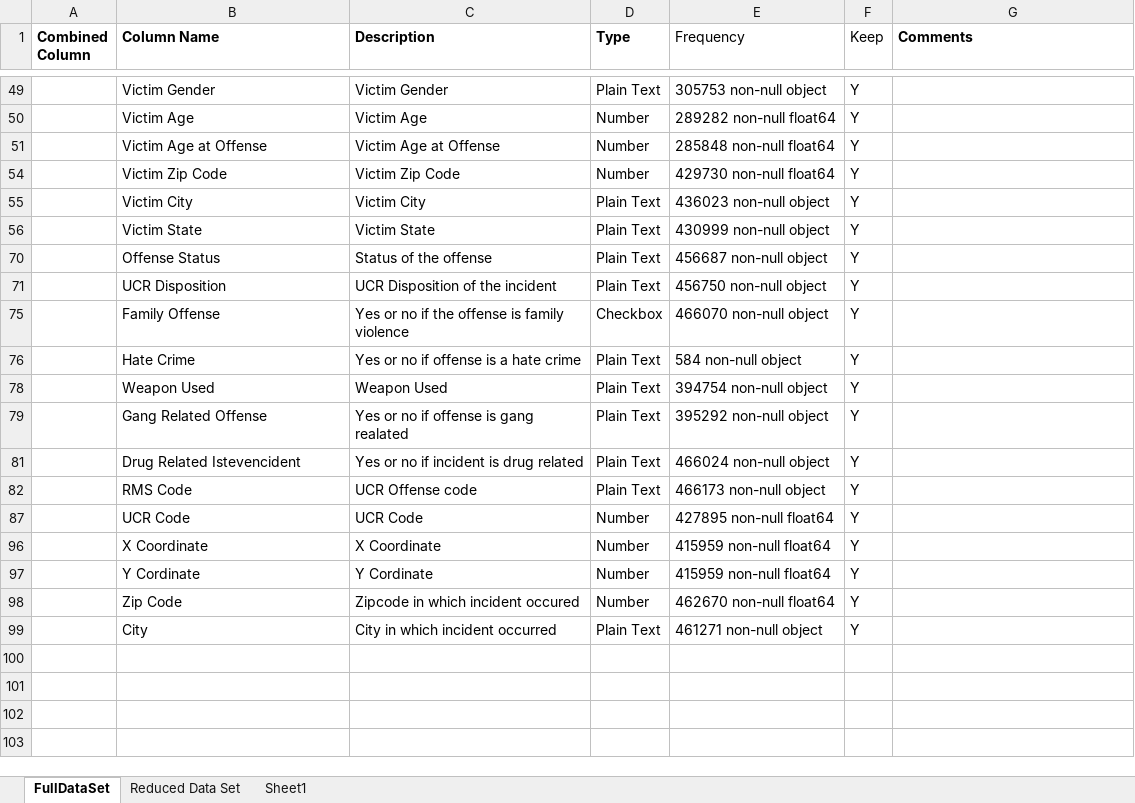
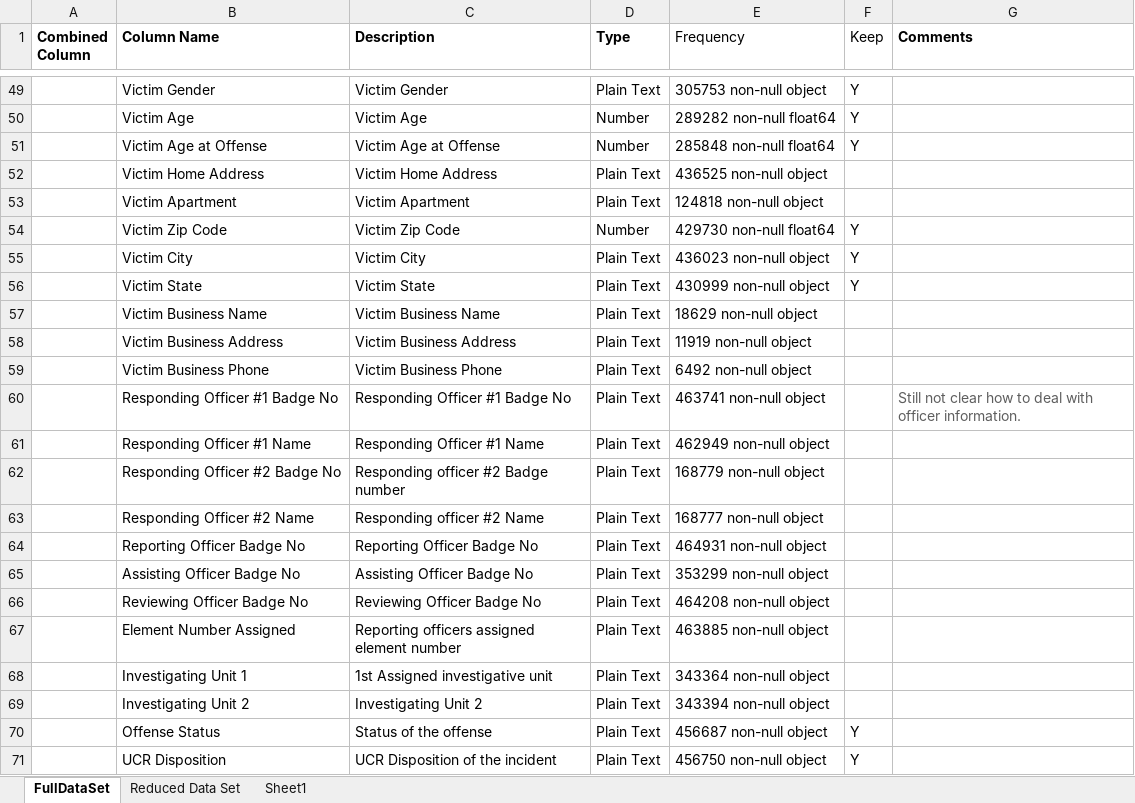
Before and after one commit to chaoshunh/MSDS7331-Data-Mining, an Excel workbook: Dallas Crime/Dallas_Crime_Data_Definition.xlsx, sheet FullDataSet, drawn as a sheet; only a part is shown, gaps mark what is left out; the shorter side is filled out with more unchanged rows; values as stored, in another font and other column widths than the file's, no borders; the diff covers the shown part only; the diff names each change by its address in the sheet, - before the commit and + after, or states it on an @@ line.

```diff
--- a/Dallas Crime/Dallas_Crime_Data_Definition.xlsx (sheet FullDataSet)
+++ b/Dallas Crime/Dallas_Crime_Data_Definition.xlsx (sheet FullDataSet)
@@ row 52 unhidden:  | Victim Home Address | Victim Home Address | Plain Text | 436525 non-null object @@
@@ row 53 unhidden:  | Victim Apartment | Victim Apartment | Plain Text | 124818 non-null object @@
@@ row 57 unhidden:  | Victim Business Name | Victim Business Name | Plain Text | 18629 non-null object @@
@@ row 58 unhidden:  | Victim Business Address | Victim Business Address | Plain Text | 11919 non-null object @@
@@ row 59 unhidden:  | Victim Business Phone | Victim Business Phone | Plain Text | 6492 non-null object @@
@@ row 60 unhidden:  | Responding Officer #1 Badge No | Responding Officer #1 Badge No | Plain Text | 463741 non-null object |  | Still not clear how to deal with officer information. @@
@@ row 61 unhidden:  | Responding Officer #1 Name | Responding Officer #1 Name | Plain Text | 462949 non-null object @@
@@ row 62 unhidden:  | Responding Officer #2 Badge No | Responding officer #2 Badge number | Plain Text | 168779 non-null object @@
@@ row 63 unhidden:  | Responding Officer #2 Name | Responding officer #2 Name | Plain Text | 168777 non-null object @@
@@ row 64 unhidden:  | Reporting Officer Badge No | Reporting Officer Badge No | Plain Text | 464931 non-null object @@
@@ row 65 unhidden:  | Assisting Officer Badge No | Assisting Officer Badge No | Plain Text | 353299 non-null object @@
@@ row 66 unhidden:  | Reviewing Officer Badge No | Reviewing Officer Badge No | Plain Text | 464208 non-null object @@
@@ row 67 unhidden:  | Element Number Assigned | Reporting officers assigned element number | Plain Text | 463885 non-null object @@
@@ row 68 unhidden:  | Investigating Unit 1 | 1st Assigned investigative unit | Plain Text | 343364 non-null object @@
@@ row 69 unhidden:  | Investigating Unit 2 | Investigating Unit 2 | Plain Text | 343394 non-null object @@
```
Also changed, not shown: 43 hidden or unhidden rows elsewhere in this sheet, 2 other files.
